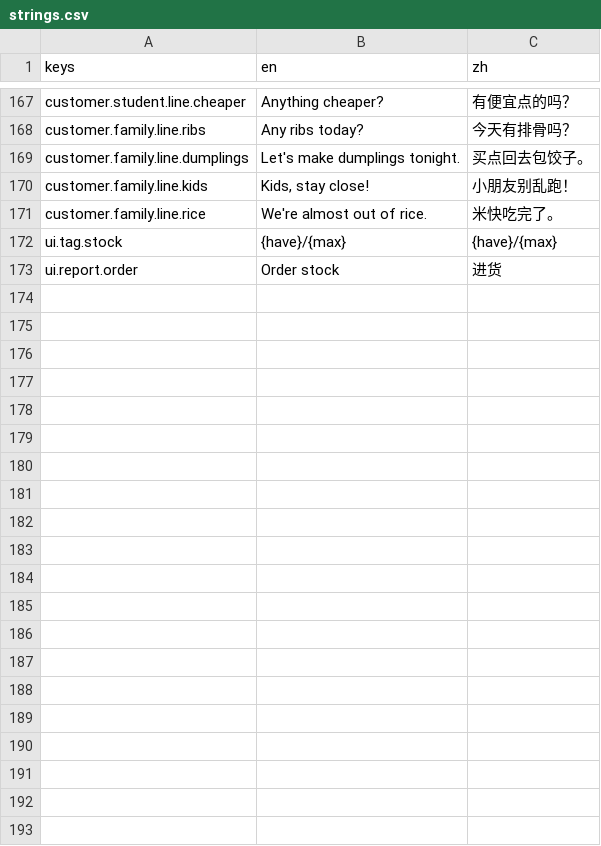
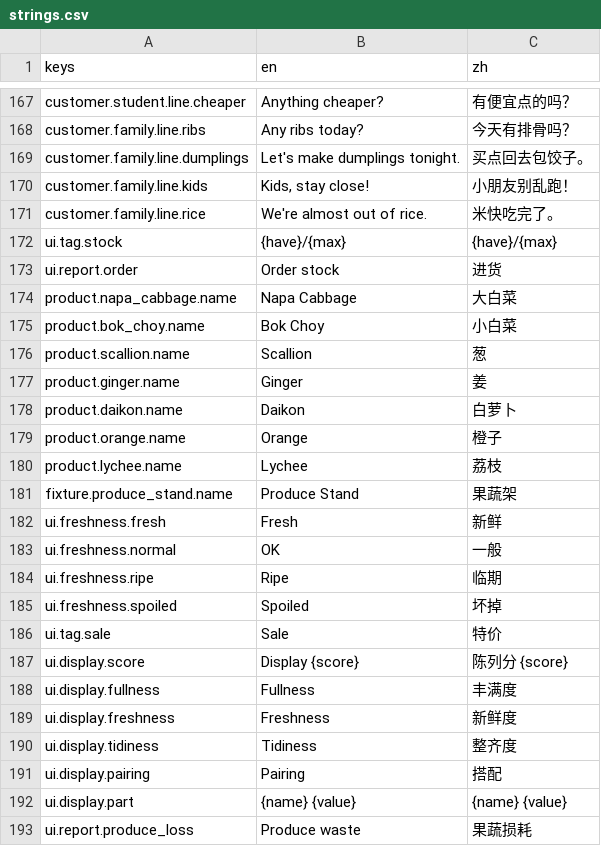
Before and after one commit to jerryliu-playground/chinese-gorcery, a CSV file: game/locale/strings.csv, drawn as a sheet; only a part is shown, gaps mark what is left out; the diff names each change by its address in the sheet, - before the commit and + after, or states it on an @@ line.

```diff
--- a/game/locale/strings.csv
+++ b/game/locale/strings.csv
+row 174: product.napa_cabbage.name | Napa Cabbage | 大白菜
+row 175: product.bok_choy.name | Bok Choy | 小白菜
+row 176: product.scallion.name | Scallion | 葱
+row 177: product.ginger.name | Ginger | 姜
+row 178: product.daikon.name | Daikon | 白萝卜
+row 179: product.orange.name | Orange | 橙子
+row 180: product.lychee.name | Lychee | 荔枝
+row 181: fixture.produce_stand.name | Produce Stand | 果蔬架
+row 182: ui.freshness.fresh | Fresh | 新鲜
+row 183: ui.freshness.normal | OK | 一般
+row 184: ui.freshness.ripe | Ripe | 临期
+row 185: ui.freshness.spoiled | Spoiled | 坏掉
+row 186: ui.tag.sale | Sale | 特价
+row 187: ui.display.score | Display {score} | 陈列分 {score}
+row 188: ui.display.fullness | Fullness | 丰满度
+row 189: ui.display.freshness | Freshness | 新鲜度
+row 190: ui.display.tidiness | Tidiness | 整齐度
+row 191: ui.display.pairing | Pairing | 搭配
+row 192: ui.display.part | {name} {value} | {name} {value}
+row 193: ui.report.produce_loss | Produce waste | 果蔬损耗
```
Also changed, not shown: 19 other files.
